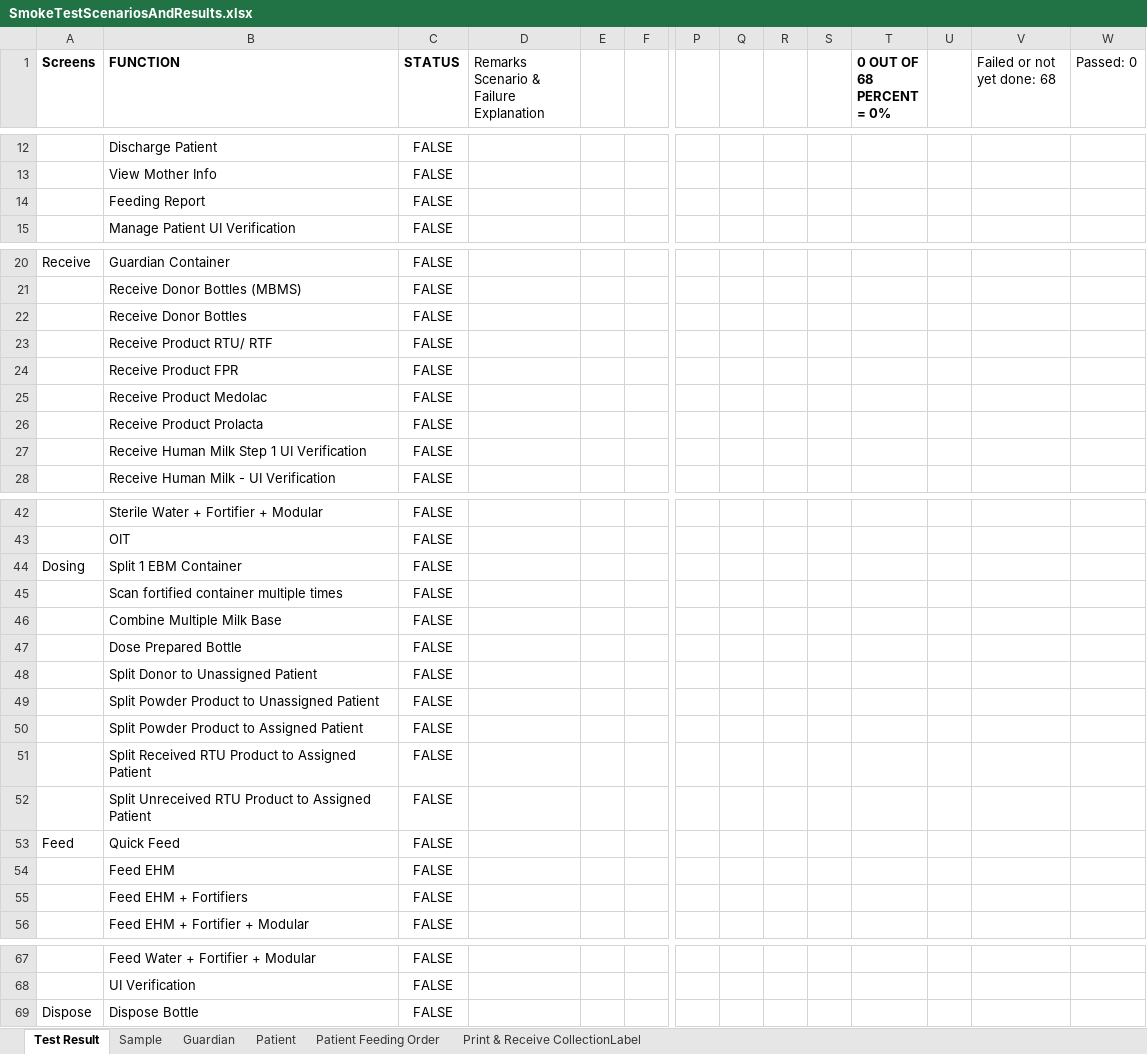
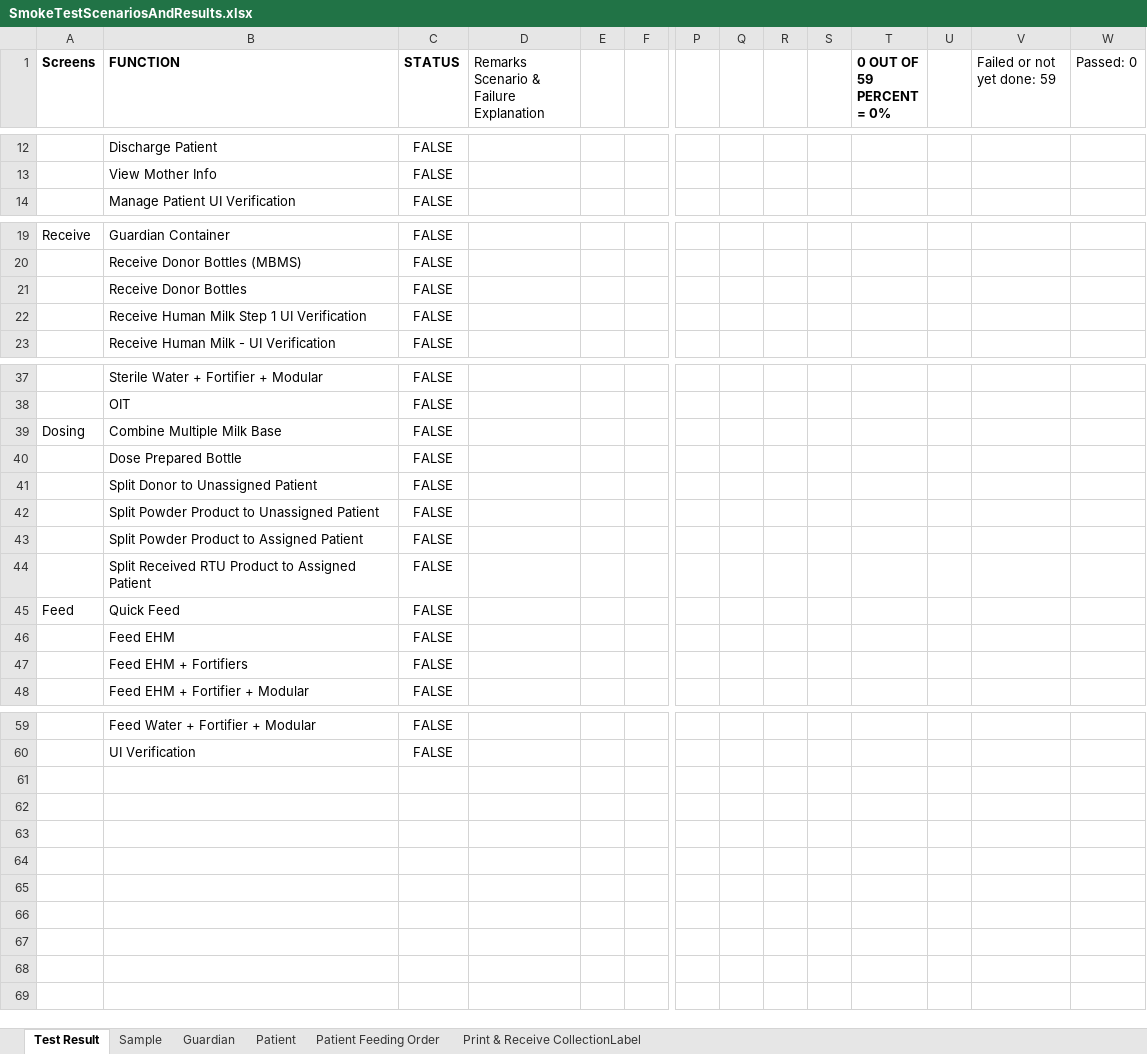
Before and after one commit to TMS-Technical-Specialist/TMNP-Smoke-Testing-Automation, an Excel workbook: Assets/Excel/SmokeTestScenariosAndResults.xlsx, sheet Test Result, drawn as a sheet; only a part is shown, gaps mark what is left out; values as stored, in another font and other column widths than the file's, no borders; charts and pictures and conditional formats not drawn; removed rows and columns are numbered as before the commit, all else as after; rows hold the shown columns only; ↵ is a line break in a cell; the diff names each change by its address in the sheet, - before the commit and + after, or states it on an @@ line.

```diff
--- a/Assets/Excel/SmokeTestScenariosAndResults.xlsx (sheet Test Result)
+++ b/Assets/Excel/SmokeTestScenariosAndResults.xlsx (sheet Test Result)
-T1: 0 OUT OF 68 ↵ PERCENT = 0%
+T1: 0 OUT OF 59 ↵ PERCENT = 0%
-V1: Failed or not yet done: 68
+V1: Failed or not yet done: 59
-row 14:  | Feeding Report | FALSE
-row 23:  | Receive Product RTU/ RTF | FALSE
-row 24:  | Receive Product FPR | FALSE
-row 25:  | Receive Product Medolac | FALSE
-row 26:  | Receive Product Prolacta | FALSE
-row 44: Dosing | Split 1 EBM Container | FALSE
-row 45:  | Scan fortified container multiple times | FALSE
-A39 (Screens): (empty)
+A39 (Screens): Dosing
-row 52:  | Split Unreceived RTU Product to Assigned Patient | FALSE
-row 69: Dispose | Dispose Bottle | FALSE
```
Also changed, not shown: formulas that keep their value, charts or pictures, Assets/Excel/SmokeTestingTestData.xlsx, 1 other file.
